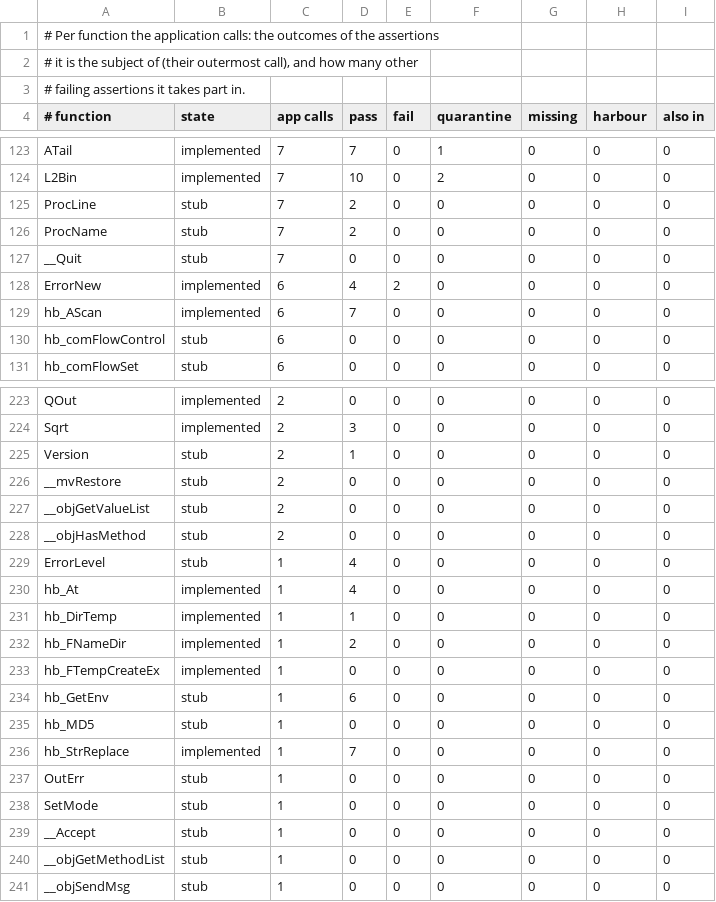
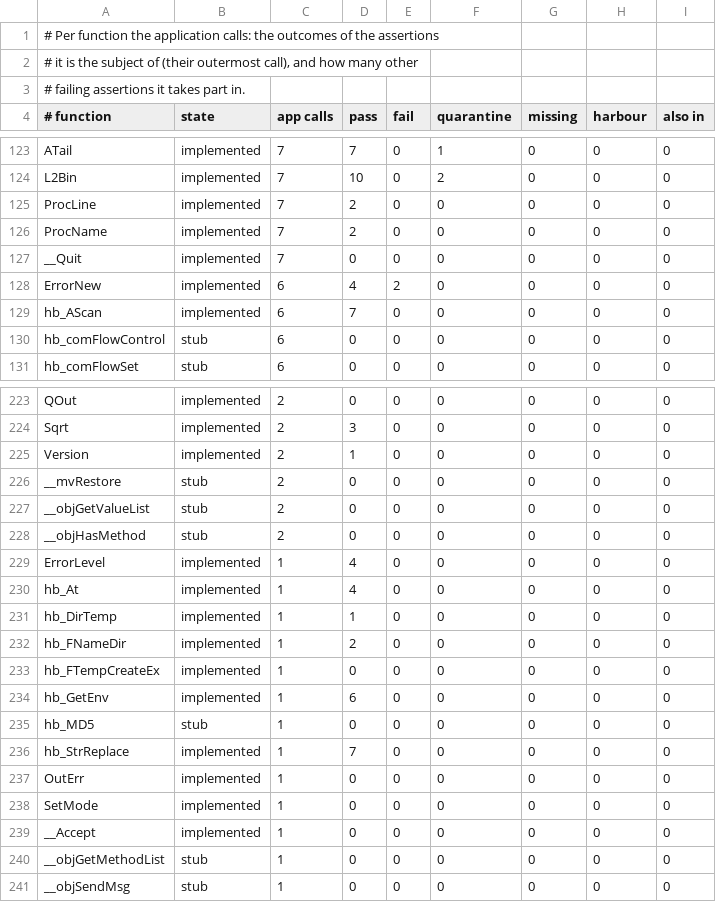
Before and after one commit to ankerdata/harbour-3.2.0core, a TSV file: src/transpiler/rtltest/status.tsv, drawn as a sheet; only a part is shown, gaps mark what is left out; the diff covers the shown part only.

```diff
--- a/src/transpiler/rtltest/status.tsv
+++ b/src/transpiler/rtltest/status.tsv
@@ -124,5 +124,5 @@ ATail	implemented	7	7	0	1	0	0	0
 L2Bin	implemented	7	10	0	2	0	0	0
-ProcLine	stub	7	2	0	0	0	0	0
-ProcName	stub	7	2	0	0	0	0	0
-__Quit	stub	7	0	0	0	0	0	0
+ProcLine	implemented	7	2	0	0	0	0	0
+ProcName	implemented	7	2	0	0	0	0	0
+__Quit	implemented	7	0	0	0	0	0	0
 ErrorNew	implemented	6	4	2	0	0	0	0
@@ -224,3 +224,3 @@ QOut	implemented	2	0	0	0	0	0	0
 Sqrt	implemented	2	3	0	0	0	0	0
-Version	stub	2	1	0	0	0	0	0
+Version	implemented	2	1	0	0	0	0	0
 __mvRestore	stub	2	0	0	0	0	0	0
@@ -228,3 +228,3 @@ __objGetValueList	stub	2	0	0	0	0	0	0
 __objHasMethod	stub	2	0	0	0	0	0	0
-ErrorLevel	stub	1	4	0	0	0	0	0
+ErrorLevel	implemented	1	4	0	0	0	0	0
 hb_At	implemented	1	4	0	0	0	0	0
@@ -233,8 +233,8 @@ hb_FNameDir	implemented	1	2	0	0	0	0	0
 hb_FTempCreateEx	implemented	1	0	0	0	0	0	0
-hb_GetEnv	stub	1	6	0	0	0	0	0
+hb_GetEnv	implemented	1	6	0	0	0	0	0
 hb_MD5	stub	1	0	0	0	0	0	0
 hb_StrReplace	implemented	1	7	0	0	0	0	0
-OutErr	stub	1	0	0	0	0	0	0
-SetMode	stub	1	0	0	0	0	0	0
-__Accept	stub	1	0	0	0	0	0	0
+OutErr	implemented	1	0	0	0	0	0	0
+SetMode	implemented	1	0	0	0	0	0	0
+__Accept	implemented	1	0	0	0	0	0	0
 __objGetMethodList	stub	1	0	0	0	0	0	0
```
Also changed, not shown: 11 edited cells elsewhere in this file, 22 other files.
